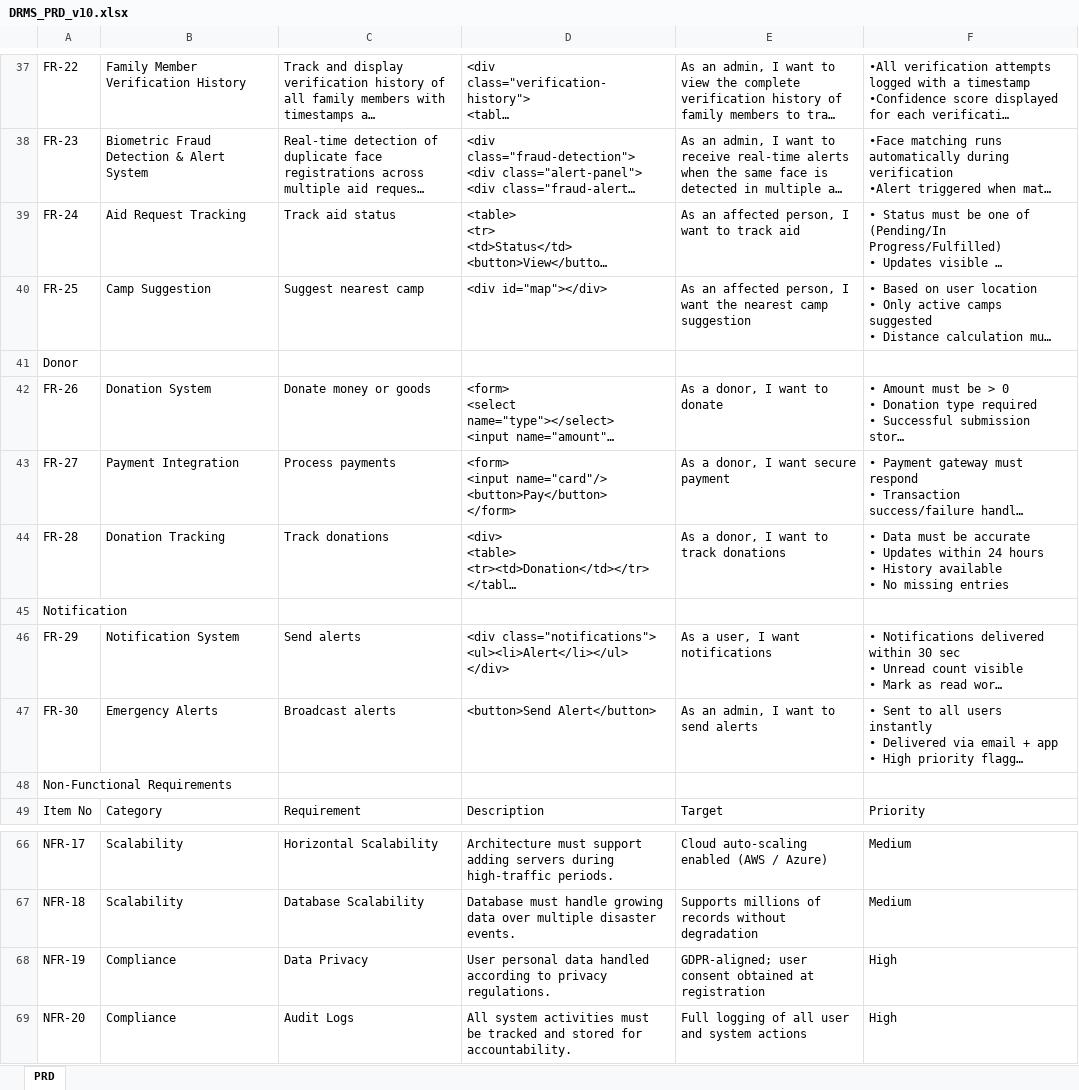
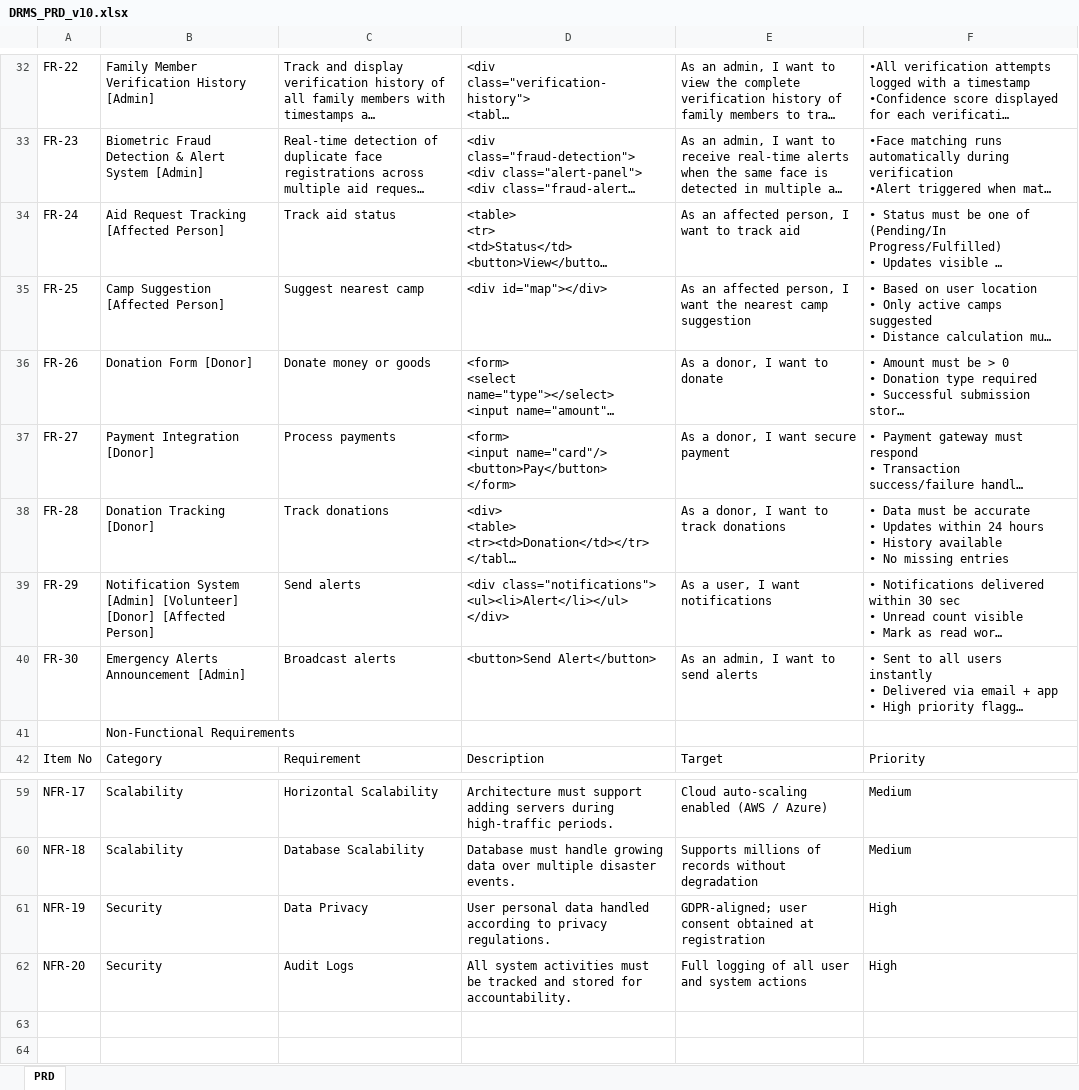
Before and after one commit to shafikulnayem10/Software-Engineering-Course-Project-Documentation, an Excel workbook: PRD/DRMS_PRD_v10.xlsx, sheet PRD, drawn as a sheet; only a part is shown, gaps mark what is left out; long unchanged cells end in …; values as stored, in another font and other column widths than the file's, no cell formats; charts and pictures not drawn; removed rows and columns are numbered as before the commit, all else as after; the diff covers the shown part only; the diff names each change by its address in the sheet, - before the commit and + after, or states it on an @@ line.

```diff
--- a/PRD/DRMS_PRD_v10.xlsx (sheet PRD)
+++ b/PRD/DRMS_PRD_v10.xlsx (sheet PRD)
-B32: Family Member Verification History
+B32: Family Member Verification History [Admin]
-B33: Biometric Fraud Detection & Alert System
+B33: Biometric Fraud Detection & Alert System [Admin]
-B34: Aid Request Tracking
+B34: Aid Request Tracking [Affected Person]
-B35: Camp Suggestion
+B35: Camp Suggestion [Affected Person]
-row 41: Donor
-B36: Donation System
+B36: Donation Form [Donor]
-B37: Payment Integration
+B37: Payment Integration [Donor]
-B38: Donation Tracking
+B38: Donation Tracking [Donor]
-row 45: Notification
-B39: Notification System
+B39: Notification System [Admin] [Volunteer] [Donor] [Affected Person]
-B40: Emergency Alerts
+B40: Emergency Alerts Announcement [Admin]
-row 48: Non-Functional Requirements
+row 41:  | Non-Functional Requirements
-B61:B62: Compliance
+B61:B62: Security
```
Also changed, not shown: 5 removed rows and 21 edited cells elsewhere in this sheet, cell formats, 5 other files.
